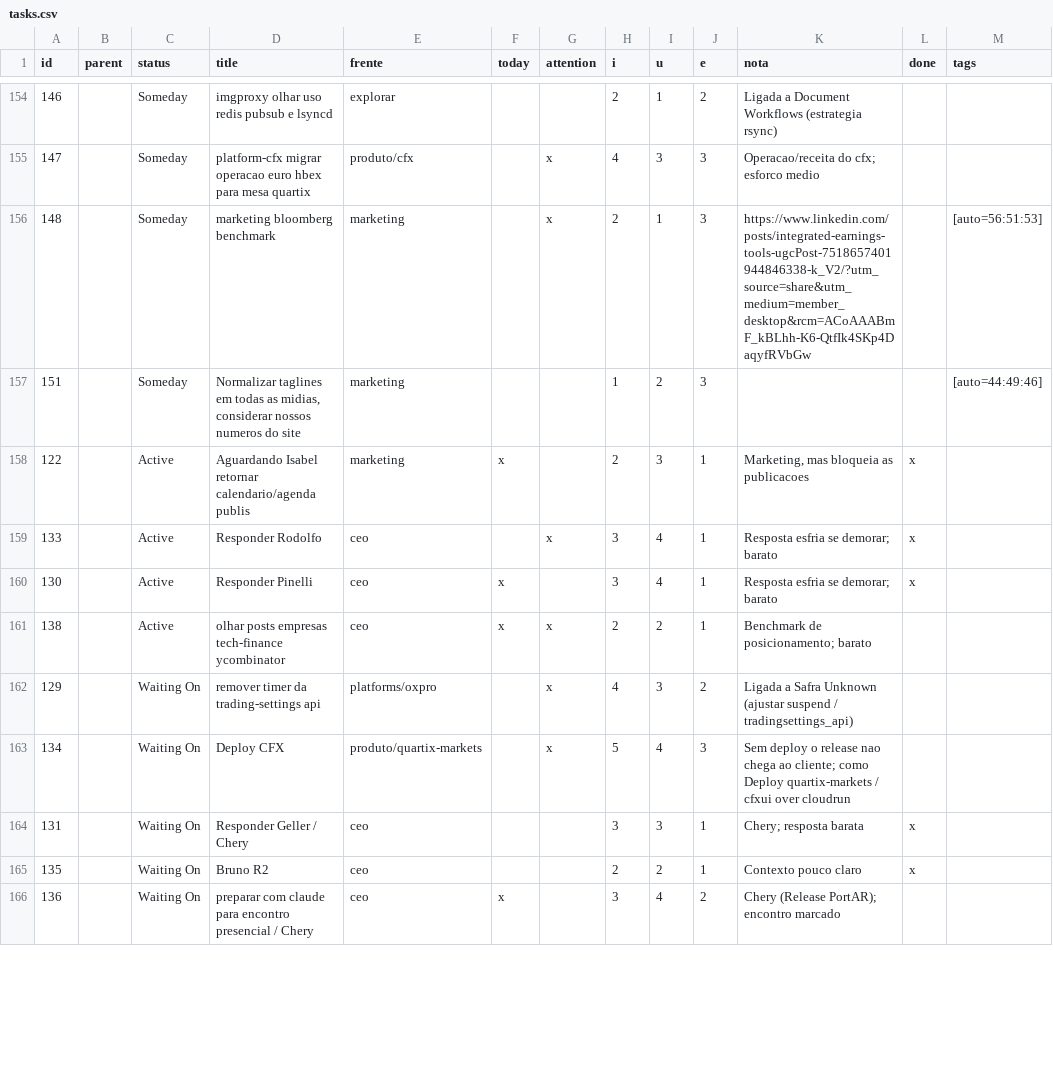
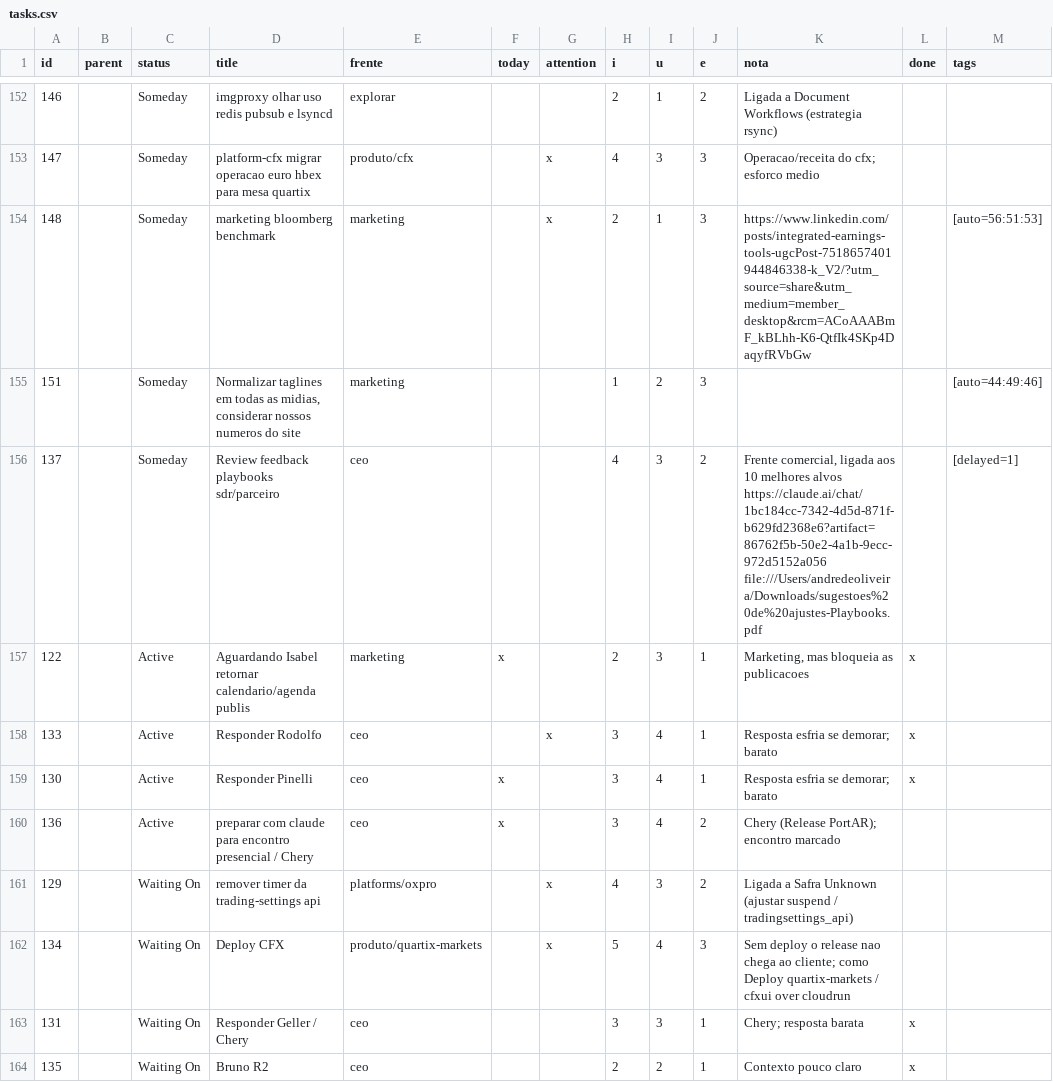
Before and after one commit to bsdoliv/strategy, a CSV file: backlog/tasks.csv, drawn as a sheet; only a part is shown, gaps mark what is left out; removed rows and columns are numbered as before the commit, all else as after; the diff covers the shown part only; the diff names each change by its address in the sheet, - before the commit and + after, or states it on an @@ line.

Commit message:
Update backlog

```diff
--- a/backlog/tasks.csv
+++ b/backlog/tasks.csv
+row 156: 137 |  | Someday | Review feedback playbooks sdr/parceiro | ceo |  |  | 4 | 3 | 2 | Frente comercial, ligada aos 10 melhores alvos https://claude.ai/chat/1bc184cc-7342-4d5d-871f-b629fd2368e6?artifact=86762f5b-50e2-4a1b-9ecc-972d5152a056 file:///Users/andredeoliveira/Downloads/sugestoes%20de%20ajustes-Playbooks.pdf |  | [delayed=1]
-row 161: 138 |  | Active | olhar posts empresas tech-finance ycombinator | ceo | x | x | 2 | 2 | 1 | Benchmark de posicionamento; barato
+row 160: 136 |  | Active | preparar com claude para encontro presencial / Chery | ceo | x |  | 3 | 4 | 2 | Chery (Release PortAR); encontro marcado
-row 166: 136 |  | Waiting On | preparar com claude para encontro presencial / Chery | ceo | x |  | 3 | 4 | 2 | Chery (Release PortAR); encontro marcado
```
Also changed, not shown: 4 added rows, 4 removed rows and 1 edited cell elsewhere in this file.
